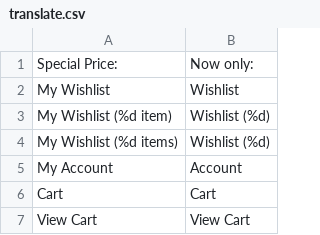
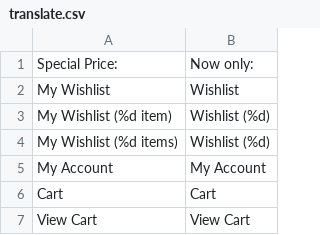
Before and after one commit to windriderintl/lenses, a CSV file: app/design/frontend/ultimo/default/locale/en_US/translate.csv, drawn as a sheet; only a part is shown.

Commit message:
Account to My Account

```diff
--- a/app/design/frontend/ultimo/default/locale/en_US/translate.csv
+++ b/app/design/frontend/ultimo/default/locale/en_US/translate.csv
@@ -4,3 +4,3 @@
 "My Wishlist (%d items)","Wishlist (%d)"
-"My Account","Account"
+My Account,My Account
 "Cart","Cart"
```
